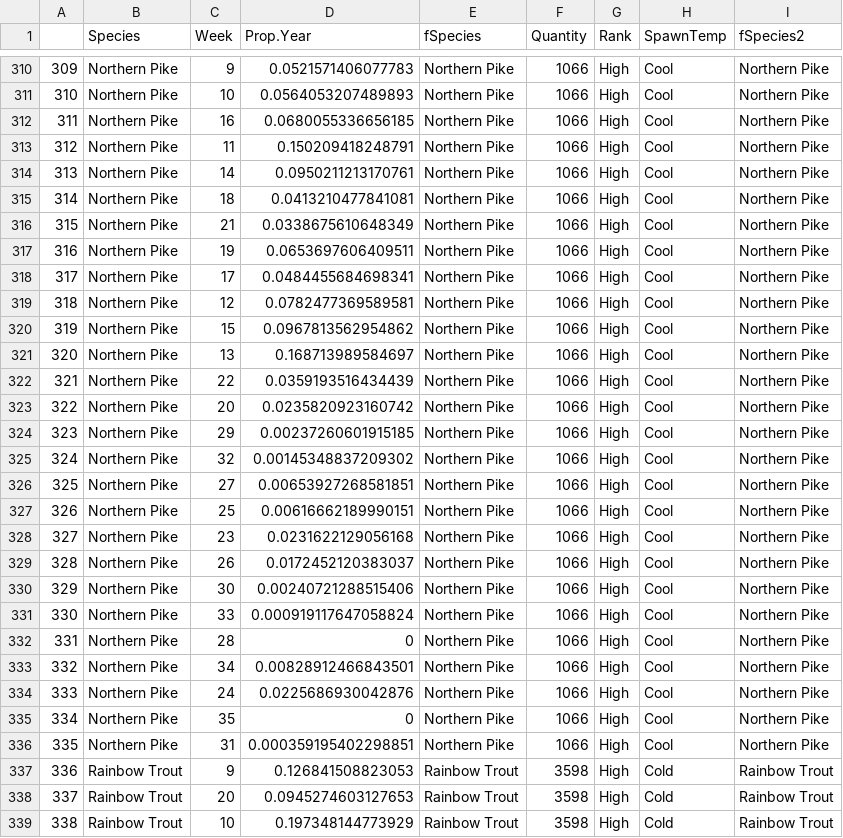
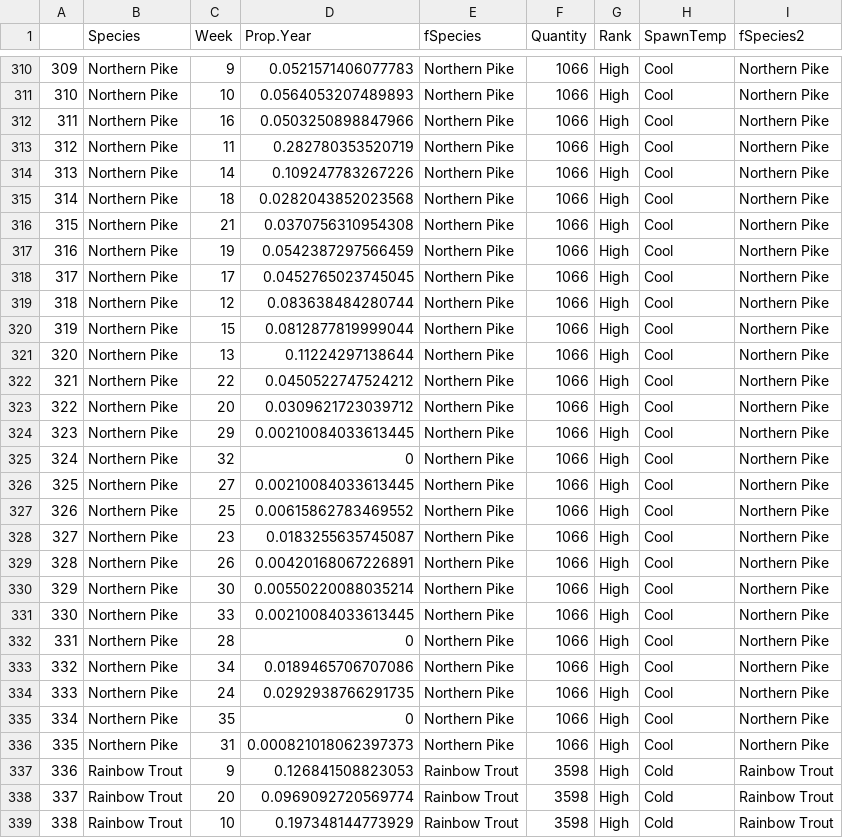
Before and after one commit to FishEcologyScience/Timing-Windows, a CSV file: 02_Data/TW_Fishway_WeeklyMeans_by_RAP_03July2025.csv, drawn as a sheet; only a part is shown, gaps mark what is left out; the diff covers the shown part only.

Commit message:
Data and workflow updates for risk analysis
Revised data prep script for greater clarity and slightly better flow. Updated analysis for risk to remove years without pre-coolwater RAP.

```diff
--- a/02_Data/TW_Fishway_WeeklyMeans_by_RAP_03July2025.csv
+++ b/02_Data/TW_Fishway_WeeklyMeans_by_RAP_03July2025.csv
@@ -311,29 +311,29 @@
 "310","Northern Pike",10,0.0564053207489893,"Northern Pike",1066,"High","Cool","Northern Pike"
-"311","Northern Pike",16,0.0680055336656185,"Northern Pike",1066,"High","Cool","Northern Pike"
-"312","Northern Pike",11,0.150209418248791,"Northern Pike",1066,"High","Cool","Northern Pike"
-"313","Northern Pike",14,0.0950211213170761,"Northern Pike",1066,"High","Cool","Northern Pike"
-"314","Northern Pike",18,0.0413210477841081,"Northern Pike",1066,"High","Cool","Northern Pike"
-"315","Northern Pike",21,0.0338675610648349,"Northern Pike",1066,"High","Cool","Northern Pike"
-"316","Northern Pike",19,0.0653697606409511,"Northern Pike",1066,"High","Cool","Northern Pike"
-"317","Northern Pike",17,0.0484455684698341,"Northern Pike",1066,"High","Cool","Northern Pike"
-"318","Northern Pike",12,0.0782477369589581,"Northern Pike",1066,"High","Cool","Northern Pike"
-"319","Northern Pike",15,0.0967813562954862,"Northern Pike",1066,"High","Cool","Northern Pike"
-"320","Northern Pike",13,0.168713989584697,"Northern Pike",1066,"High","Cool","Northern Pike"
-"321","Northern Pike",22,0.0359193516434439,"Northern Pike",1066,"High","Cool","Northern Pike"
-"322","Northern Pike",20,0.0235820923160742,"Northern Pike",1066,"High","Cool","Northern Pike"
-"323","Northern Pike",29,0.00237260601915185,"Northern Pike",1066,"High","Cool","Northern Pike"
-"324","Northern Pike",32,0.00145348837209302,"Northern Pike",1066,"High","Cool","Northern Pike"
-"325","Northern Pike",27,0.00653927268581851,"Northern Pike",1066,"High","Cool","Northern Pike"
-"326","Northern Pike",25,0.00616662189990151,"Northern Pike",1066,"High","Cool","Northern Pike"
-"327","Northern Pike",23,0.0231622129056168,"Northern Pike",1066,"High","Cool","Northern Pike"
-"328","Northern Pike",26,0.0172452120383037,"Northern Pike",1066,"High","Cool","Northern Pike"
-"329","Northern Pike",30,0.00240721288515406,"Northern Pike",1066,"High","Cool","Northern Pike"
-"330","Northern Pike",33,0.000919117647058824,"Northern Pike",1066,"High","Cool","Northern Pike"
+"311","Northern Pike",16,0.0503250898847966,"Northern Pike",1066,"High","Cool","Northern Pike"
+"312","Northern Pike",11,0.282780353520719,"Northern Pike",1066,"High","Cool","Northern Pike"
+"313","Northern Pike",14,0.109247783267226,"Northern Pike",1066,"High","Cool","Northern Pike"
+"314","Northern Pike",18,0.0282043852023568,"Northern Pike",1066,"High","Cool","Northern Pike"
+"315","Northern Pike",21,0.0370756310954308,"Northern Pike",1066,"High","Cool","Northern Pike"
+"316","Northern Pike",19,0.0542387297566459,"Northern Pike",1066,"High","Cool","Northern Pike"
+"317","Northern Pike",17,0.0452765023745045,"Northern Pike",1066,"High","Cool","Northern Pike"
+"318","Northern Pike",12,0.083638484280744,"Northern Pike",1066,"High","Cool","Northern Pike"
+"319","Northern Pike",15,0.0812877819999044,"Northern Pike",1066,"High","Cool","Northern Pike"
+"320","Northern Pike",13,0.11224297138644,"Northern Pike",1066,"High","Cool","Northern Pike"
+"321","Northern Pike",22,0.0450522747524212,"Northern Pike",1066,"High","Cool","Northern Pike"
+"322","Northern Pike",20,0.0309621723039712,"Northern Pike",1066,"High","Cool","Northern Pike"
+"323","Northern Pike",29,0.00210084033613445,"Northern Pike",1066,"High","Cool","Northern Pike"
+"324","Northern Pike",32,0,"Northern Pike",1066,"High","Cool","Northern Pike"
+"325","Northern Pike",27,0.00210084033613445,"Northern Pike",1066,"High","Cool","Northern Pike"
+"326","Northern Pike",25,0.00615862783469552,"Northern Pike",1066,"High","Cool","Northern Pike"
+"327","Northern Pike",23,0.0183255635745087,"Northern Pike",1066,"High","Cool","Northern Pike"
+"328","Northern Pike",26,0.00420168067226891,"Northern Pike",1066,"High","Cool","Northern Pike"
+"329","Northern Pike",30,0.00550220088035214,"Northern Pike",1066,"High","Cool","Northern Pike"
+"330","Northern Pike",33,0.00210084033613445,"Northern Pike",1066,"High","Cool","Northern Pike"
 "331","Northern Pike",28,0,"Northern Pike",1066,"High","Cool","Northern Pike"
-"332","Northern Pike",34,0.00828912466843501,"Northern Pike",1066,"High","Cool","Northern Pike"
-"333","Northern Pike",24,0.0225686930042876,"Northern Pike",1066,"High","Cool","Northern Pike"
+"332","Northern Pike",34,0.0189465706707086,"Northern Pike",1066,"High","Cool","Northern Pike"
+"333","Northern Pike",24,0.0292938766291735,"Northern Pike",1066,"High","Cool","Northern Pike"
 "334","Northern Pike",35,0,"Northern Pike",1066,"High","Cool","Northern Pike"
-"335","Northern Pike",31,0.000359195402298851,"Northern Pike",1066,"High","Cool","Northern Pike"
+"335","Northern Pike",31,0.000821018062397373,"Northern Pike",1066,"High","Cool","Northern Pike"
 "336","Rainbow Trout",9,0.126841508823053,"Rainbow Trout",3598,"High","Cold","Rainbow Trout"
-"337","Rainbow Trout",20,0.0945274603127653,"Rainbow Trout",3598,"High","Cold","Rainbow Trout"
+"337","Rainbow Trout",20,0.0969092720569774,"Rainbow Trout",3598,"High","Cold","Rainbow Trout"
 "338","Rainbow Trout",10,0.197348144773929,"Rainbow Trout",3598,"High","Cold","Rainbow Trout"
```
Also changed, not shown: 98 edited cells elsewhere in this file, 02_Data/Fishway_MinCumulativeCatch_by_Species_03July2025.csv, 03_Output/Mean_Weekly_Cumulative_PropCatch_03July025.csv, 22 other files.
